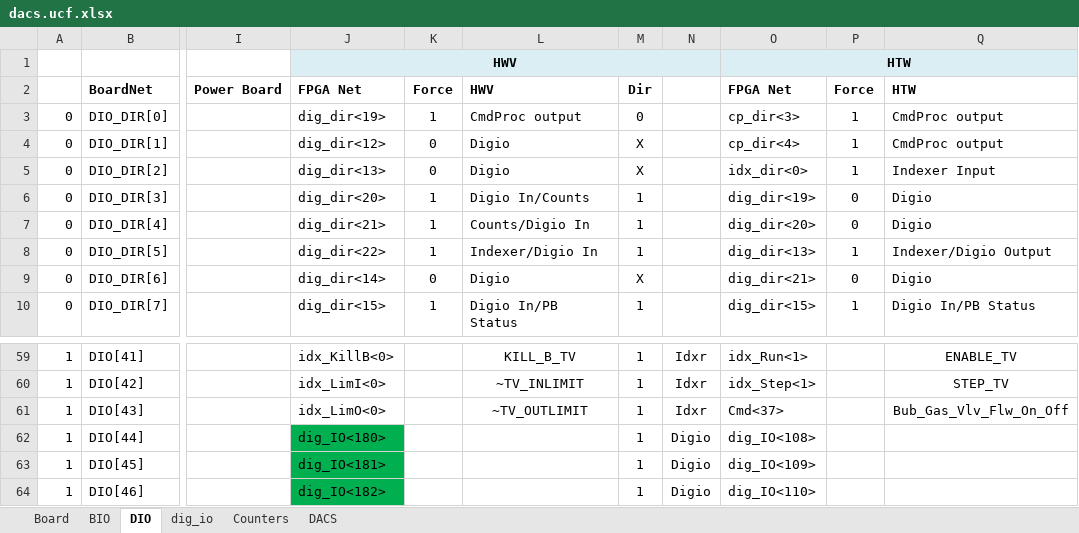
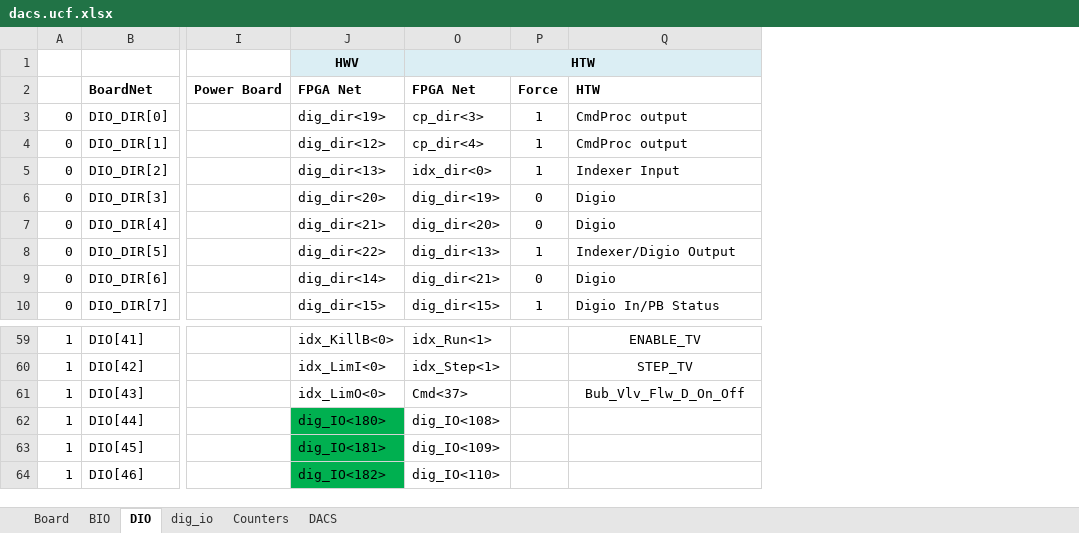
Before and after one commit to nthallen/arp-fpga, an Excel workbook: syscon_usb/DACS_V1_0_ISE/tools/dacs.ucf.xlsx, sheet DIO, drawn as a sheet; only a part is shown, gaps mark what is left out; values as stored, in another font and other column widths than the file's, no borders; the diff names each change by its address in the sheet, - before the commit and + after, or states it on an @@ line.

```diff
--- a/syscon_usb/DACS_V1_0_ISE/tools/dacs.ucf.xlsx (sheet DIO)
+++ b/syscon_usb/DACS_V1_0_ISE/tools/dacs.ucf.xlsx (sheet DIO)
@@ column K (Force) hidden, rows 3-10: 1 | 0 | 0 | 1 | 1 | 1 | 0 | 1 @@
@@ column L (HWV) hidden, rows 3-10: CmdProc output | Digio | Digio | Digio In/Counts | Counts/Digio In | Indexer/Digio In | Digio | Digio In/PB Status; rows 59-61: KILL_B_TV | ~TV_INLIMIT | ~TV_OUTLIMIT @@
@@ column M (Dir) hidden, rows 3-10: 0 | X | X | 1 | 1 | 1 | X | 1; rows 59-64: all 1 @@
@@ column N hidden, rows 59-64: Idxr | Idxr | Idxr | Digio | Digio | Digio @@
-J1:N1 merged
-Q61 (HTW): Bub_Gas_Vlv_Flw_On_Off
+Q61 (HTW): Bub_Vlv_Flw_D_On_Off
```
Also changed, not shown: sheet dig_io, 8 other files.
